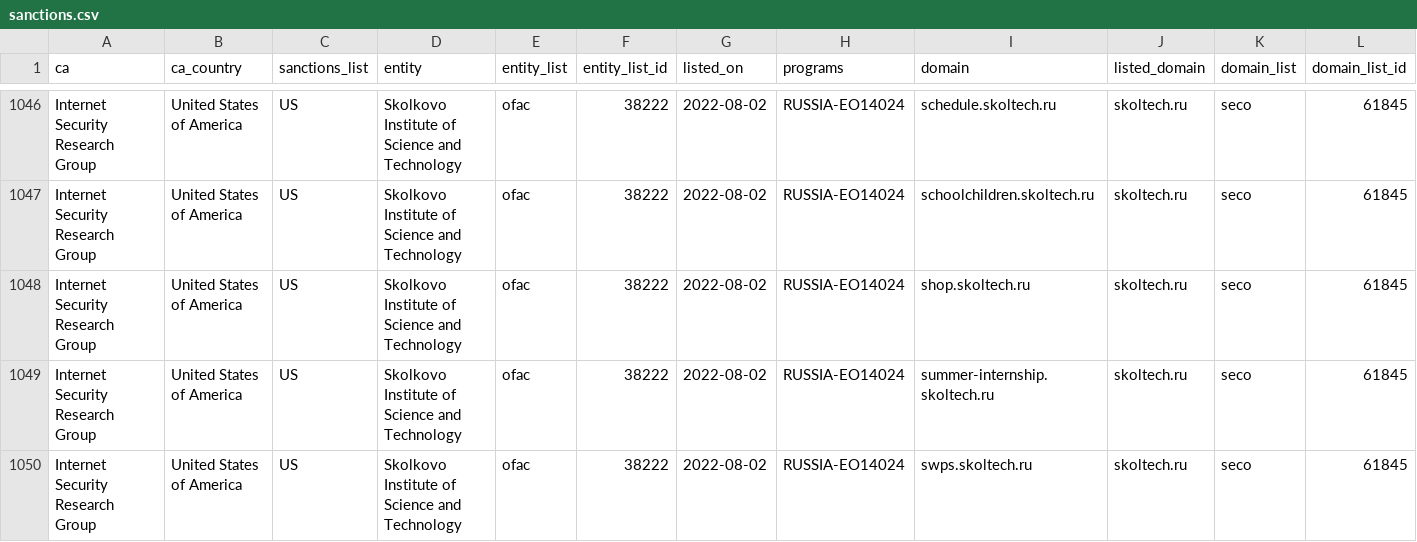
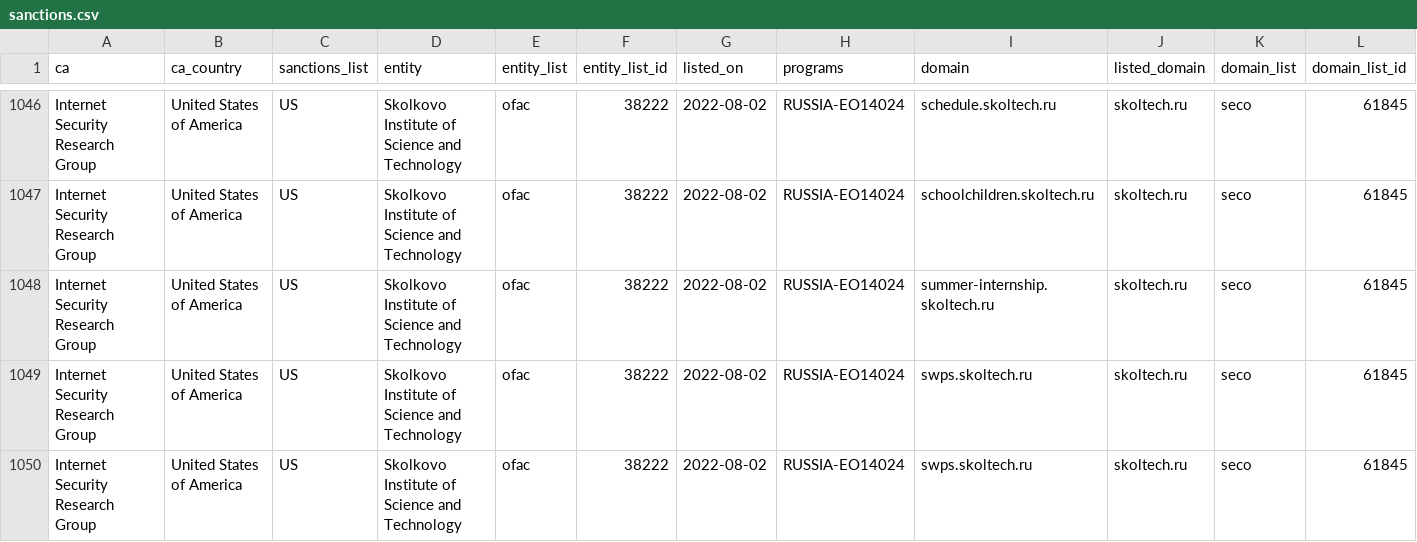
Before and after one commit to Sec-Wayne/ct-sanctions-watch, a CSV file: sanctions.csv, drawn as a sheet; only a part is shown, gaps mark what is left out; the shorter side is filled out with more unchanged rows; rows hold the shown columns only; the diff names each change by its address in the sheet, - before the commit and + after, or states it on an @@ line.

Commit message:
Removed certs for Internet Security Research Group x1

```diff
--- a/sanctions.csv
+++ b/sanctions.csv
-row 1048: Internet Security Research Group | United States of America | US | Skolkovo Institute of Science and Technology | ofac | 38222 | 2022-08-02 | RUSSIA-EO14024 | shop.skoltech.ru | skoltech.ru | seco | 61845
```
Also changed, not shown: 3 other files.
